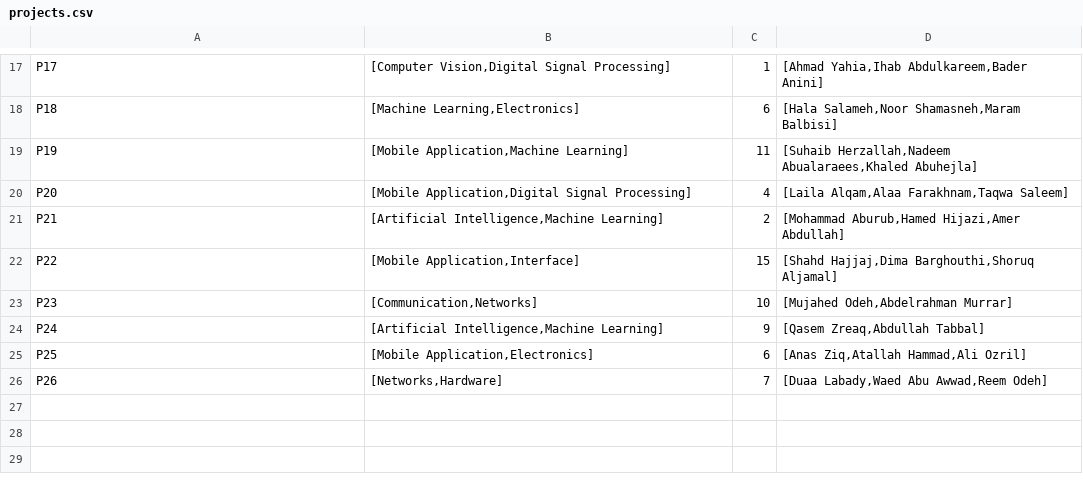
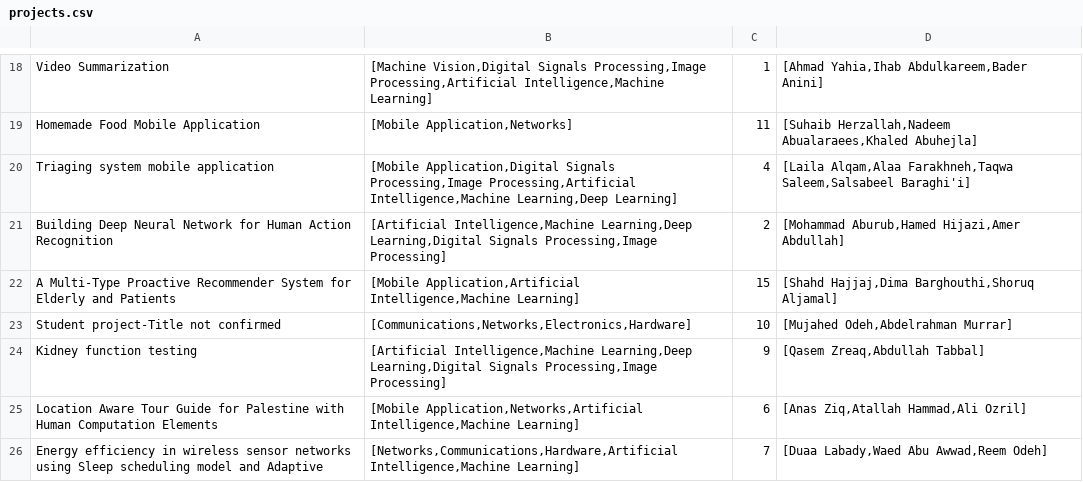
Before and after one commit to MajdTaweel/ai-project-1, a CSV file: data/projects.csv, drawn as a sheet; only a part is shown, gaps mark what is left out; removed rows and columns are numbered as before the commit, all else as after; the diff covers the shown part only; the diff names each change by its address in the sheet, - before the commit and + after, or states it on an @@ line.

```diff
--- a/data/projects.csv
+++ b/data/projects.csv
-A18: P17
+A18: Video Summarization
-B18: [Computer Vision,Digital Signal Processing]
+B18: [Machine Vision,Digital Signals Processing,Image Processing,Artificial Intelligence,Machine Learning]
-row 18: P18 | [Machine Learning,Electronics] | 6 | [Hala Salameh,Noor Shamasneh,Maram Balbisi]
-A19: P19
+A19: Homemade Food Mobile Application
-B19: [Mobile Application,Machine Learning]
+B19: [Mobile Application,Networks]
-row 20: P20 | [Mobile Application,Digital Signal Processing] | 4 | [Laila Alqam,Alaa Farakhnam,Taqwa Saleem]
+row 20: Triaging system mobile application | [Mobile Application,Digital Signals Processing,Image Processing,Artificial Intelligence,Machine Learning,Deep Learning] | 4 | [Laila Alqam,Alaa Farakhneh,Taqwa Saleem,Salsabeel Baraghi'i]
-A21: P21
+A21: Building Deep Neural Network for Human Action Recognition
-B21: [Artificial Intelligence,Machine Learning]
+B21: [Artificial Intelligence,Machine Learning,Deep Learning,Digital Signals Processing,Image Processing]
-A22: P22
+A22: A Multi-Type Proactive Recommender System for Elderly and Patients
-B22: [Mobile Application,Interface]
+B22: [Mobile Application,Artificial Intelligence,Machine Learning]
-A23: P23
+A23: Student project-Title not confirmed
-B23: [Communication,Networks]
+B23: [Communications,Networks,Electronics,Hardware]
-A24: P24
+A24: Kidney function testing
-B24: [Artificial Intelligence,Machine Learning]
+B24: [Artificial Intelligence,Machine Learning,Deep Learning,Digital Signals Processing,Image Processing]
-A25: P25
+A25: Location Aware Tour Guide for Palestine with Human Computation Elements
-B25: [Mobile Application,Electronics]
+B25: [Mobile Application,Networks,Artificial Intelligence,Machine Learning]
-A26: P26
+A26: Energy efficiency in wireless sensor networks using Sleep scheduling model and Adaptive
-B26: [Networks,Hardware]
+B26: [Networks,Communications,Hardware,Artificial Intelligence,Machine Learning]
```
Also changed, not shown: 6 added rows, 5 removed rows and 22 edited cells elsewhere in this file, data/faculty-members.csv, 12 other files.
